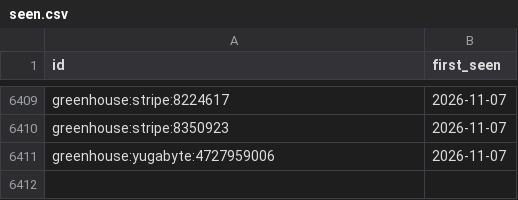
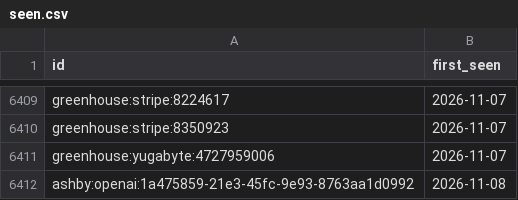
Before and after one commit to sarajmcghee/ai-job-radar, a CSV file: data/seen.csv, drawn as a sheet; only a part is shown, gaps mark what is left out; the diff names each change by its address in the sheet, - before the commit and + after, or states it on an @@ line.

```diff
--- a/data/seen.csv
+++ b/data/seen.csv
+row 6412: ashby:openai:1a475859-21e3-45fc-9e93-8763aa1d0992 | 2026-11-08
```
Also changed, not shown: data/trends.csv, 8 other files.
